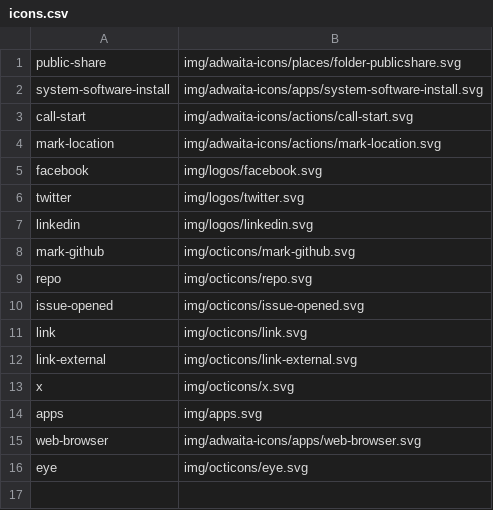
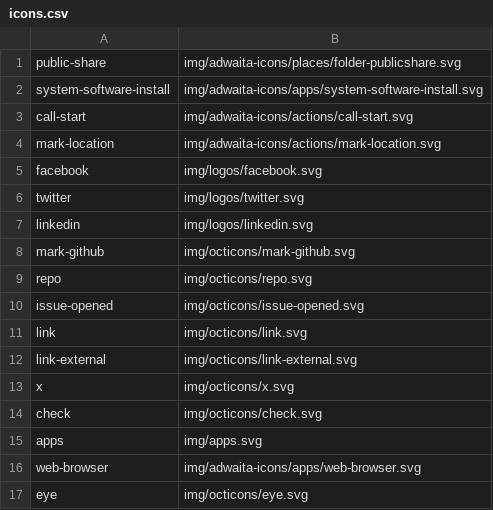
Before and after one commit to kernvalley/contact.kernvalley.us, a CSV file: icons.csv, drawn as a sheet.

Commit message:
Add missing check icon

```diff
--- a/icons.csv
+++ b/icons.csv
@@ -13,2 +13,3 @@ link-external,img/octicons/link-external.svg
 x,img/octicons/x.svg
+check,img/octicons/check.svg
 apps,img/apps.svg
```
Also changed, not shown: 1 other file.
